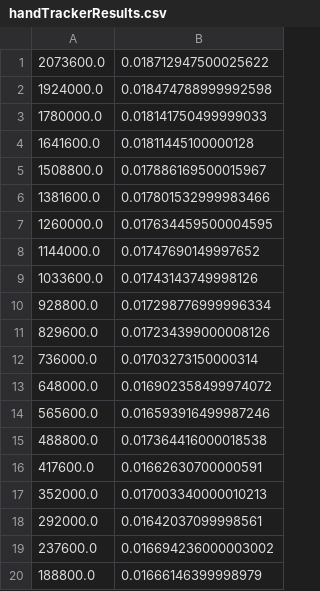
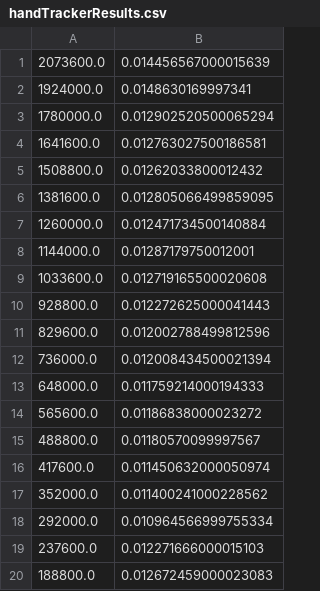
Before and after one commit to Shaquible/ENPH454-TouchProjector, a CSV file: handTrackerResults.csv, drawn as a sheet.

```diff
--- a/handTrackerResults.csv
+++ b/handTrackerResults.csv
@@ -1,20 +1,20 @@
-2073600.0,0.018712947500025622
-1924000.0,0.018474788999992598
-1780000.0,0.018141750499999033
-1641600.0,0.01811445100000128
-1508800.0,0.017886169500015967
-1381600.0,0.017801532999983466
-1260000.0,0.017634459500004595
-1144000.0,0.01747690149997652
-1033600.0,0.01743143749998126
-928800.0,0.017298776999996334
-829600.0,0.017234399000008126
-736000.0,0.01703273150000314
-648000.0,0.016902358499974072
-565600.0,0.016593916499987246
-488800.0,0.017364416000018538
-417600.0,0.01662630700000591
-352000.0,0.017003340000010213
-292000.0,0.01642037099998561
-237600.0,0.016694236000003002
-188800.0,0.01666146399998979
+2073600.0,0.014456567000015639
+1924000.0,0.0148630169997341
+1780000.0,0.012902520500065294
+1641600.0,0.012763027500186581
+1508800.0,0.01262033800012432
+1381600.0,0.012805066499859095
+1260000.0,0.012471734500140884
+1144000.0,0.01287179750012001
+1033600.0,0.012719165500020608
+928800.0,0.012272625000041443
+829600.0,0.012002788499812596
+736000.0,0.012008434500021394
+648000.0,0.011759214000194333
+565600.0,0.01186838000023272
+488800.0,0.01180570099997567
+417600.0,0.011450632000050974
+352000.0,0.011400241000228562
+292000.0,0.010964566999755334
+237600.0,0.012271666000015103
+188800.0,0.012672459000023083
```
Also changed, not shown: 4 other files.
